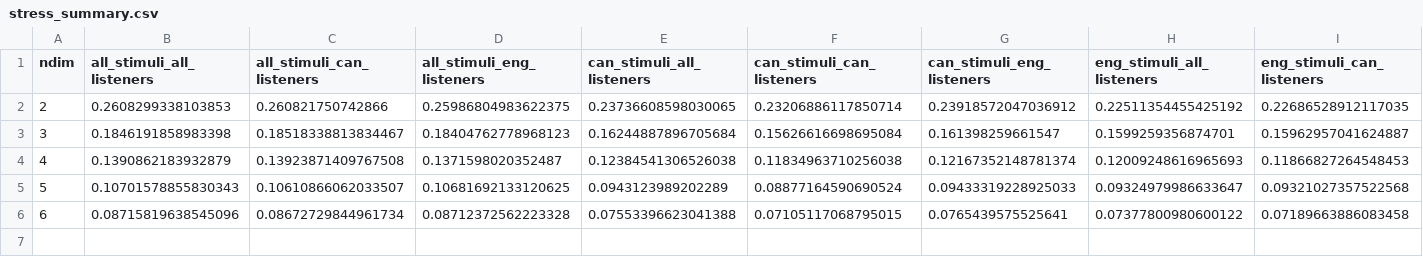
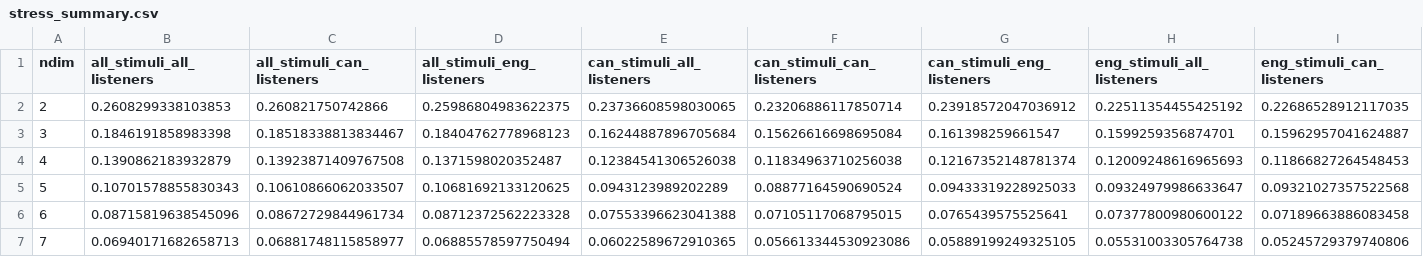
Before and after one commit to tmthx/voice-mds-app, a CSV file: mds_results/stress_summary.csv, drawn as a sheet; only a part is shown; rows hold the shown columns only; the diff names each change by its address in the sheet, - before the commit and + after, or states it on an @@ line.

Commit message:
add stress values

```diff
--- a/mds_results/stress_summary.csv
+++ b/mds_results/stress_summary.csv
+row 7: 7 | 0.06940171682658713 | 0.06881748115858977 | 0.06885578597750494 | 0.06022589672910365 | 0.056613344530923086 | 0.05889199249325105 | 0.05531003305764738 | 0.05245729379740806
```
Also changed, not shown: 16 other files.
